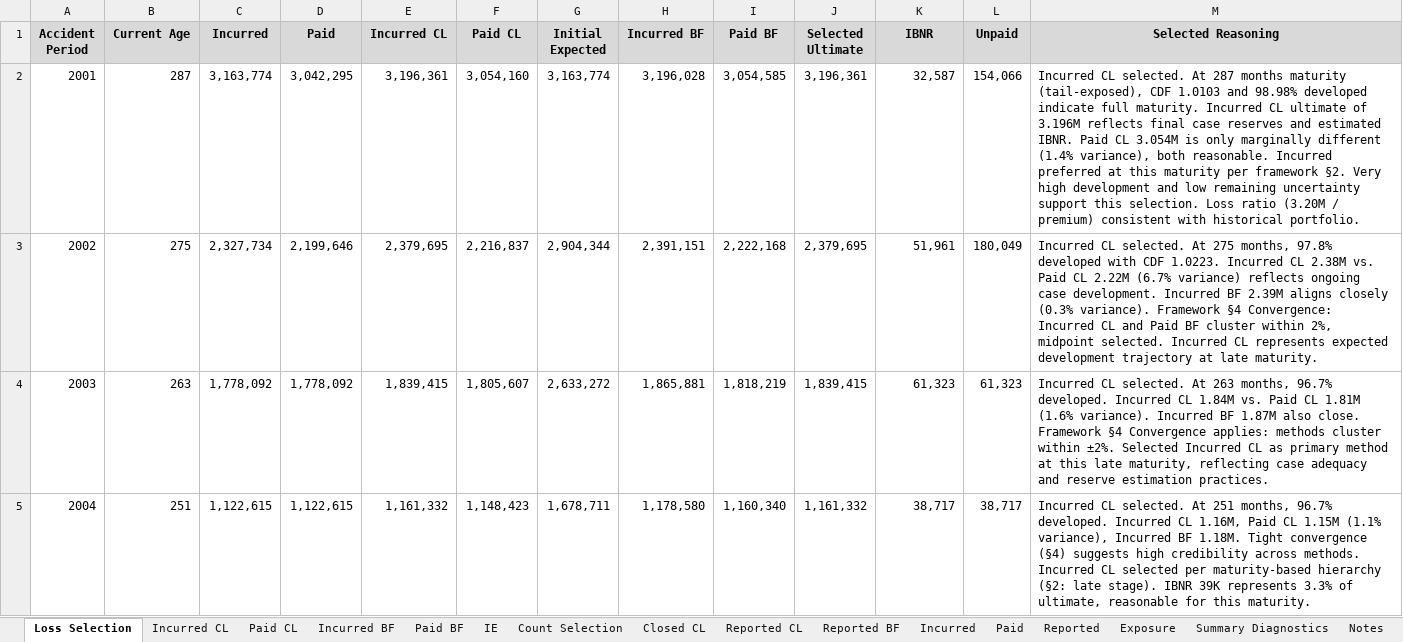
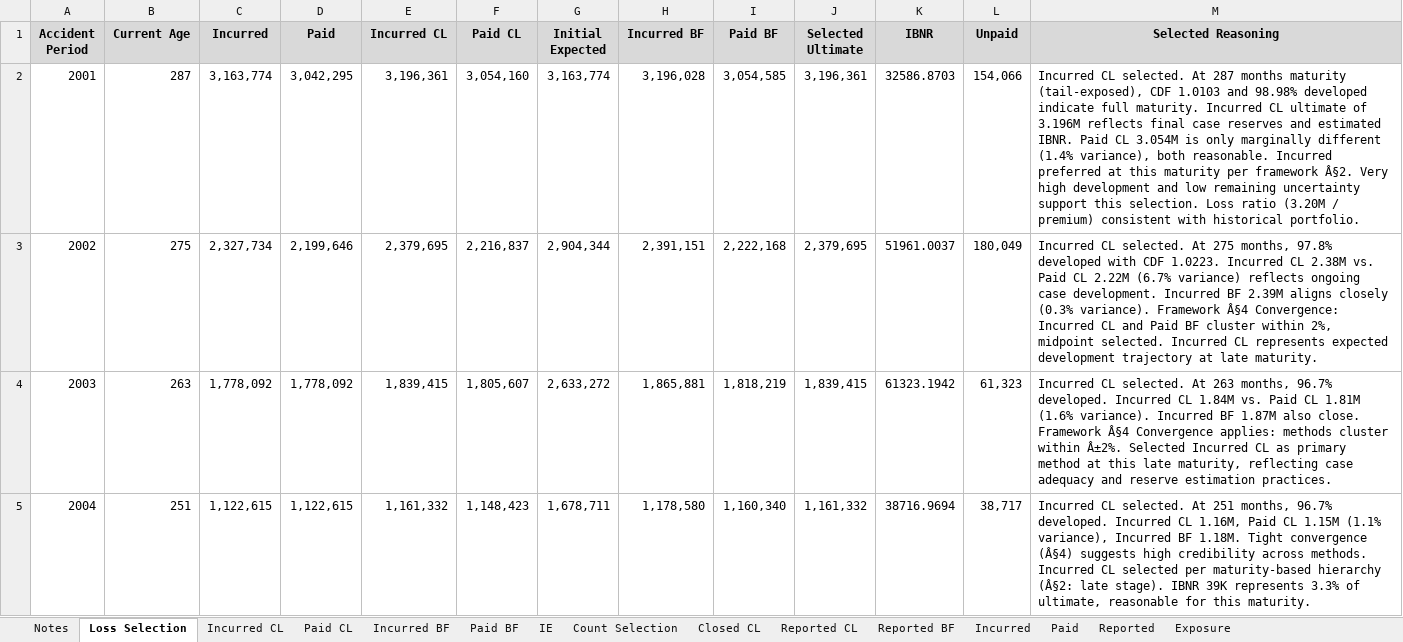
Before and after one commit to cas-team-analyst/team-analyst, an Excel workbook: sample-data/sample-run/Analysis.xlsx, sheet Loss Selection, drawn as a sheet; only a part is shown; values as stored, in another font and other column widths than the file's, no borders; the diff covers the shown part only; the diff names each change by its address in the sheet, - before the commit and + after, or states it on an @@ line.

```diff
--- a/sample-data/sample-run/Analysis.xlsx (sheet Loss Selection)
+++ b/sample-data/sample-run/Analysis.xlsx (sheet Loss Selection)
-sheet tab: Summary Diagnostics
@@ sheet tab order changed: Notes | Loss Selection | Incurred CL | Paid CL | Incurred BF | Paid BF | IE | Count Selection | Closed CL | Reported CL | Reported BF | Incurred | Paid | Reported | Exposure @@
-K2 (IBNR): 32,587
+K2 (IBNR): 32586.8703
-M2 (Selected Reasoning): …per framework §2. Very high…
+M2 (Selected Reasoning): …per framework Â§2. Very high…
-K3 (IBNR): 51,961
+K3 (IBNR): 51961.0037
-M3 (Selected Reasoning): …variance). Framework §4 Convergence: Incurred…
+M3 (Selected Reasoning): …variance). Framework Â§4 Convergence: Incurred…
-K4 (IBNR): 61,323
+K4 (IBNR): 61323.1942
-M4 (Selected Reasoning): …close. Framework §4 Convergence applies: methods cluster within ±2%. Selected Incurred…
+M4 (Selected Reasoning): …close. Framework Â§4 Convergence applies: methods cluster within Â±2%. Selected Incurred…
-K5 (IBNR): 38,717
+K5 (IBNR): 38716.9694
-M5 (Selected Reasoning): …Tight convergence (§4) suggests high credibility across methods. Incurred CL selected per maturity-based hierarchy (§2: late stage).…
+M5 (Selected Reasoning): …Tight convergence (Â§4) suggests high credibility across methods. Incurred CL selected per maturity-based hierarchy (Â§2: late stage).…
```
Also changed, not shown: 50 edited cells elsewhere in this sheet, sheet Reported, sheet Incurred, sheet Paid, sheet Count Selection, sheet Paid BF, sheet Paid CL, 2 more sheets, formulas that keep their value, sample-data/sample-run/selections/Chain Ladder Selections - LDFs.xlsx, sample-data/sample-run/selections/Ultimates.xlsx, 37 other files.
